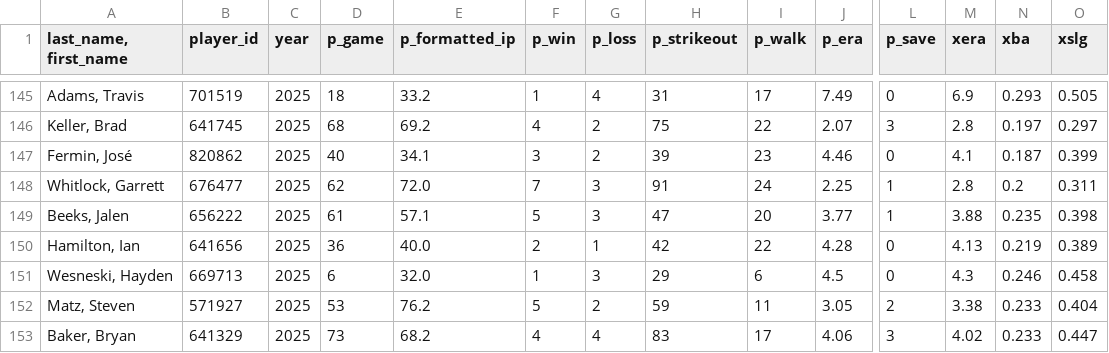
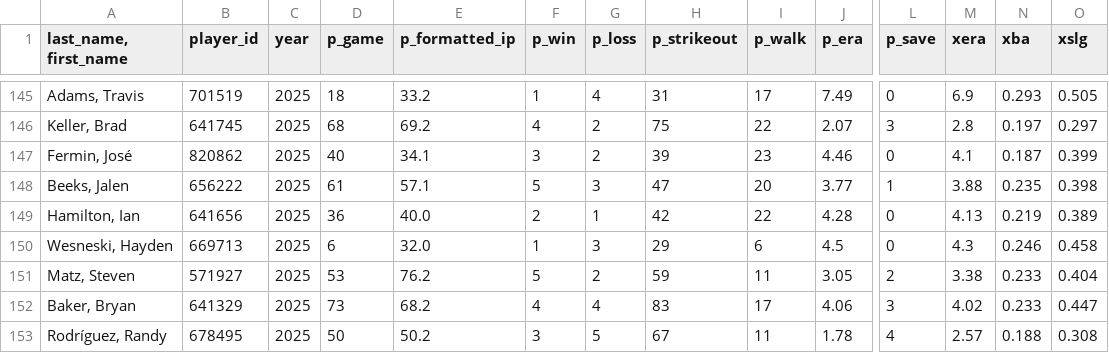
Before and after one commit to mandeldlc/fantasy-baseball-model, a CSV file: data/waivers_rp.csv, drawn as a sheet; only a part is shown, gaps mark what is left out; the shorter side is filled out with more unchanged rows; rows hold the shown columns only; the diff names each change by its address in the sheet, - before the commit and + after, or states it on an @@ line.

```diff
--- a/data/waivers_rp.csv
+++ b/data/waivers_rp.csv
-row 148: Whitlock, Garrett | 676477 | 2025 | 62 | 72.0 | 7 | 3 | 91 | 24 | 2.25 | 1 | 2.8 | 0.2 | 0.311
```
Also changed, not shown: data/jugadores_tomados.csv, data/liga_odds.csv, 3 other files.
